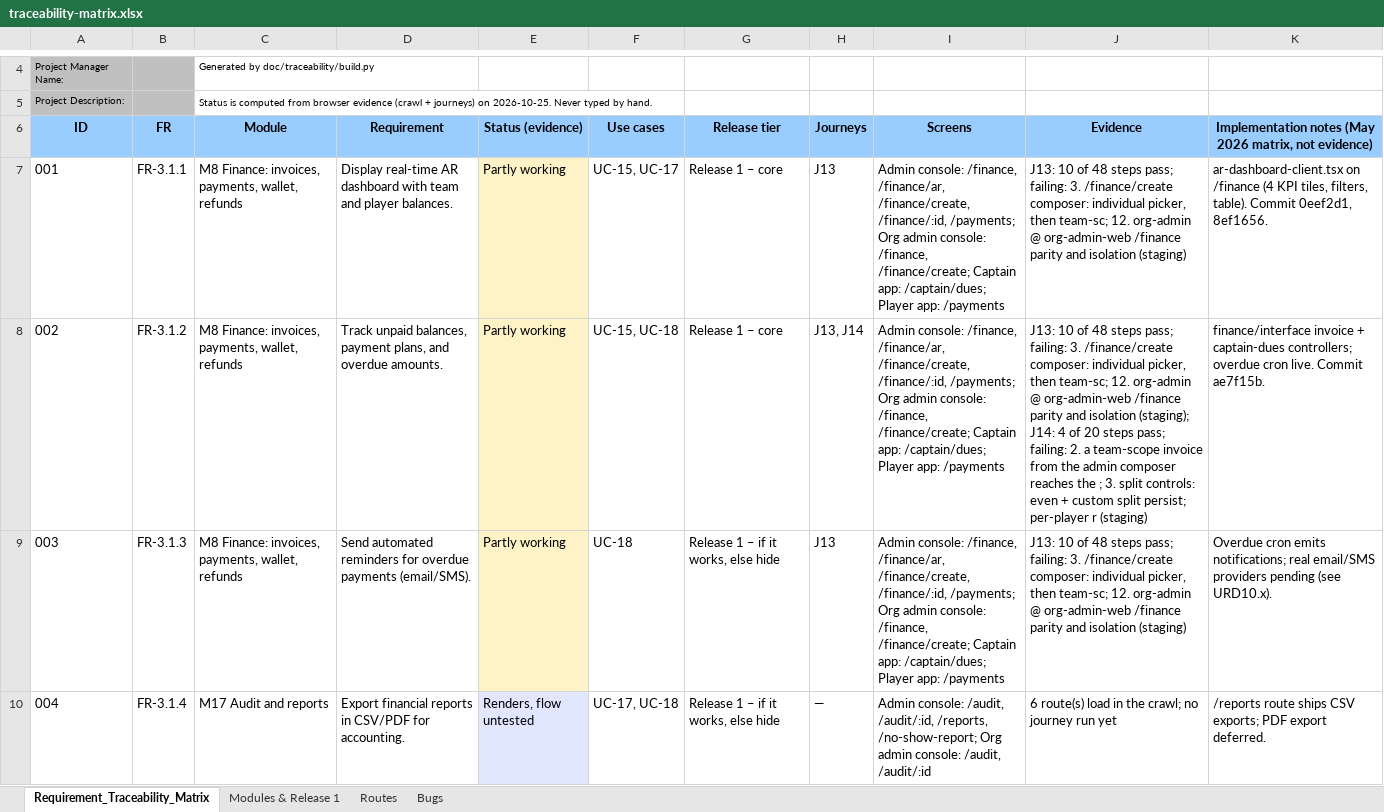
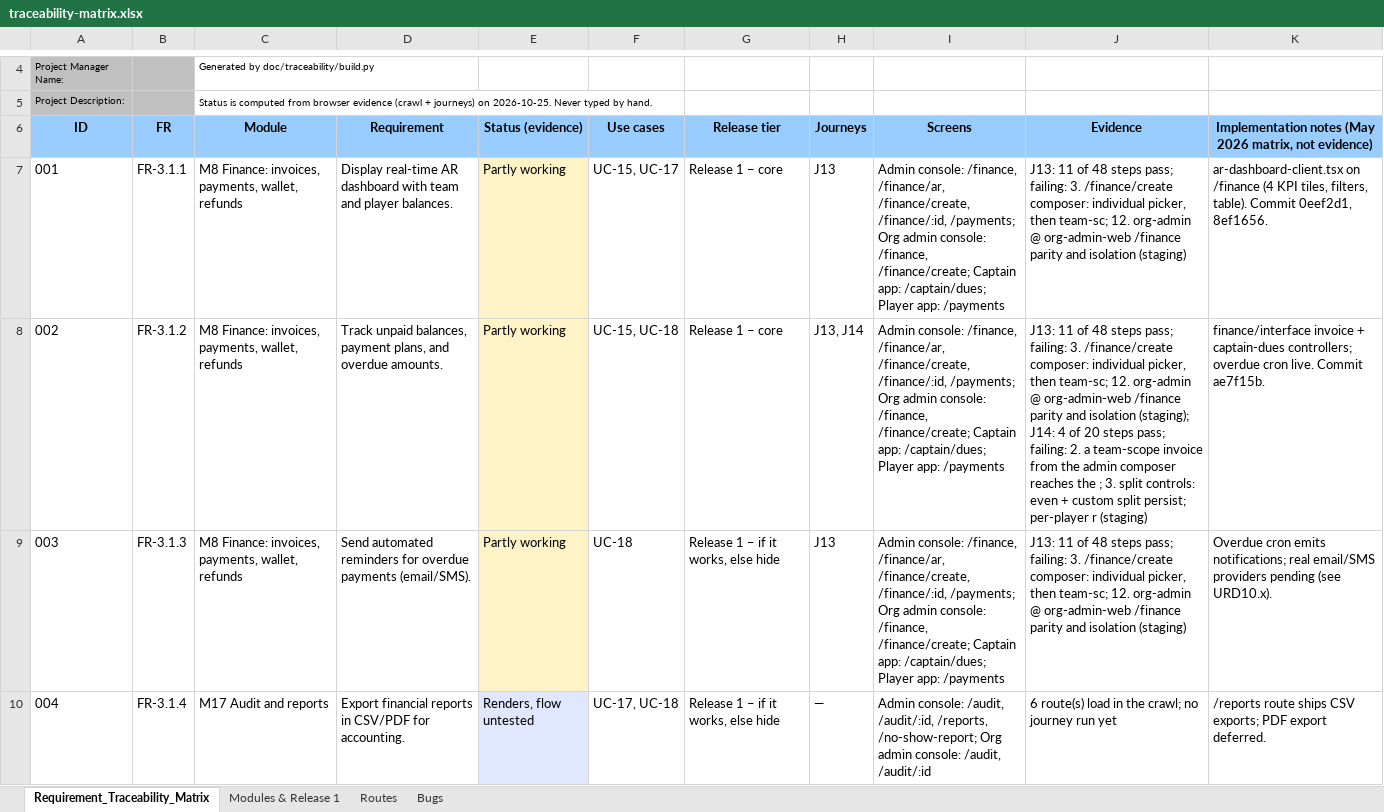
Before and after one commit to sportspulseco-cell/sp, an Excel workbook: doc/traceability-matrix.xlsx, sheet Requirement_Traceability_Matrix, drawn as a sheet; only a part is shown, gaps mark what is left out; values as stored, in another font and other column widths than the file's, no borders; conditional formats not drawn; the diff covers the shown part only; the diff names each change by its address in the sheet, - before the commit and + after, or states it on an @@ line.

```diff
--- a/doc/traceability-matrix.xlsx (sheet Requirement_Traceability_Matrix)
+++ b/doc/traceability-matrix.xlsx (sheet Requirement_Traceability_Matrix)
-J7 (Evidence): J13: 10 of 48…
+J7 (Evidence): J13: 11 of 48…
-J8 (Evidence): J13: 10 of 48…
+J8 (Evidence): J13: 11 of 48…
-J9 (Evidence): J13: 10 of 48…
+J9 (Evidence): J13: 11 of 48…
```
Also changed, not shown: 9 edited cells and cell formats elsewhere in this sheet, sheet Bugs, 3 other files.
